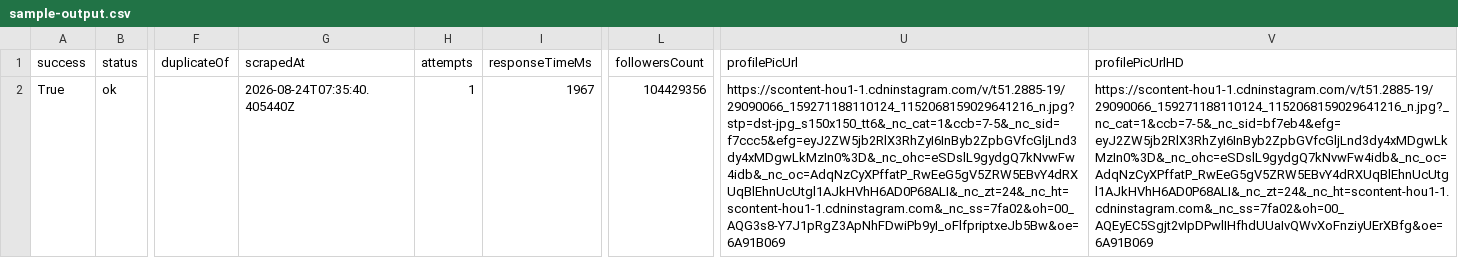
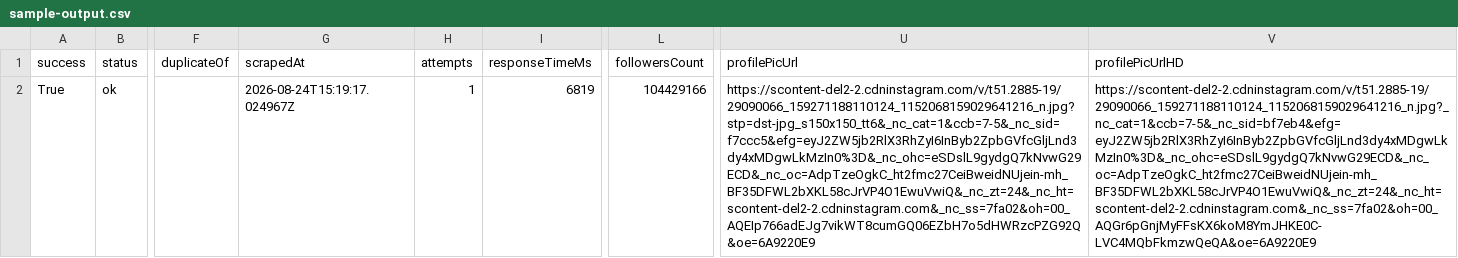
Before and after one commit to datacrawler-edu/instagram-profile-scraper, a CSV file: data/sample-output.csv, drawn as a sheet; only a part is shown, gaps mark what is left out; the diff names each change by its address in the sheet, - before the commit and + after, or states it on an @@ line.

Commit message:
Refresh sample from current Actor build

```diff
--- a/data/sample-output.csv
+++ b/data/sample-output.csv
-G2 (scrapedAt): 2026-08-24T07:35:40.405440Z
+G2 (scrapedAt): 2026-08-24T15:19:17.024967Z
-I2 (responseTimeMs): 1967
+I2 (responseTimeMs): 6819
-L2 (followersCount): 104429356
+L2 (followersCount): 104429166
-U2 (profilePicUrl): https://scontent-hou1-1.cdninstagram.com/v/t51.2885-19/29090066_159271188110124_1152068159029641216_n.jpg?stp=dst-jpg_s150x150_tt6&_nc_cat=1&ccb=7-5&_nc_sid=f7ccc5&efg=eyJ2ZW5jb2RlX3RhZyI6InByb2ZpbGVfcGljLnd3dy4xMDgwLkMzIn0%3D&_nc_ohc=eSDslL9gydgQ7kNvwFw4idb&_nc_oc=AdqNzCyXPffatP_RwEeG5gV5ZRW5EBvY4dRXUqBlEhnUcUtgl1AJkHVhH6AD0P68ALI&_nc_zt=24&_nc_ht=scontent-hou1-1.cdninstagram.com&_nc_ss=7fa02&oh=00_AQG3s8-Y7J1pRgZ3ApNhFDwiPb9yI_oFlfpriptxeJb5Bw&oe=6A91B069
+U2 (profilePicUrl): https://scontent-del2-2.cdninstagram.com/v/t51.2885-19/29090066_159271188110124_1152068159029641216_n.jpg?stp=dst-jpg_s150x150_tt6&_nc_cat=1&ccb=7-5&_nc_sid=f7ccc5&efg=eyJ2ZW5jb2RlX3RhZyI6InByb2ZpbGVfcGljLnd3dy4xMDgwLkMzIn0%3D&_nc_ohc=eSDslL9gydgQ7kNvwG29ECD&_nc_oc=AdpTzeOgkC_ht2fmc27CeiBweidNUjein-mh_BF35DFWL2bXKL58cJrVP4O1EwuVwiQ&_nc_zt=24&_nc_ht=scontent-del2-2.cdninstagram.com&_nc_ss=7fa02&oh=00_AQEIp766adEJg7vikWT8cumGQ06EZbH7o5dHWRzcPZG92Q&oe=6A9220E9
-V2 (profilePicUrlHD): https://scontent-hou1-1.cdninstagram.com/v/t51.2885-19/29090066_159271188110124_1152068159029641216_n.jpg?_nc_cat=1&ccb=7-5&_nc_sid=bf7eb4&efg=eyJ2ZW5jb2RlX3RhZyI6InByb2ZpbGVfcGljLnd3dy4xMDgwLkMzIn0%3D&_nc_ohc=eSDslL9gydgQ7kNvwFw4idb&_nc_oc=AdqNzCyXPffatP_RwEeG5gV5ZRW5EBvY4dRXUqBlEhnUcUtgl1AJkHVhH6AD0P68ALI&_nc_zt=24&_nc_ht=scontent-hou1-1.cdninstagram.com&_nc_ss=7fa02&oh=00_AQEyEC5Sgjt2vIpDPwlIHfhdUUaIvQWvXoFnziyUErXBfg&oe=6A91B069
+V2 (profilePicUrlHD): https://scontent-del2-2.cdninstagram.com/v/t51.2885-19/29090066_159271188110124_1152068159029641216_n.jpg?_nc_cat=1&ccb=7-5&_nc_sid=bf7eb4&efg=eyJ2ZW5jb2RlX3RhZyI6InByb2ZpbGVfcGljLnd3dy4xMDgwLkMzIn0%3D&_nc_ohc=eSDslL9gydgQ7kNvwG29ECD&_nc_oc=AdpTzeOgkC_ht2fmc27CeiBweidNUjein-mh_BF35DFWL2bXKL58cJrVP4O1EwuVwiQ&_nc_zt=24&_nc_ht=scontent-del2-2.cdninstagram.com&_nc_ss=7fa02&oh=00_AQGr6pGnjMyFFsKX6koM8YmJHKE0C-LVC4MQbFkmzwQeQA&oe=6A9220E9
```
Also changed, not shown: 2 other files.
